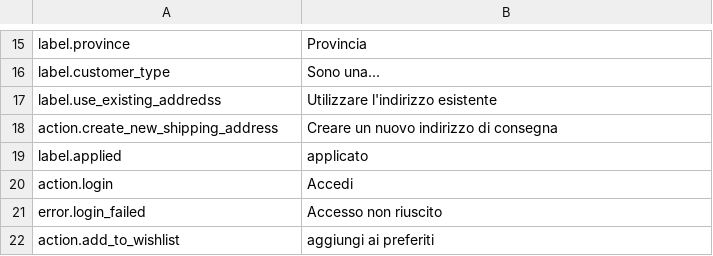
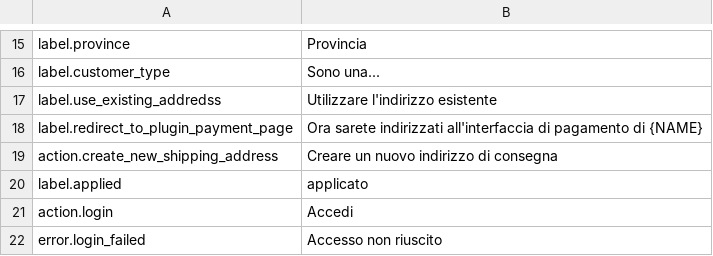
Before and after one commit to kreatifIT/Simpleshop, a CSV file: install/lang/it.csv, drawn as a sheet; only a part is shown, gaps mark what is left out; the shorter side is filled out with more unchanged rows.

```diff
--- a/install/lang/it.csv
+++ b/install/lang/it.csv
@@ -17,2 +17,3 @@ label.customer_type;Sono una...
 label.use_existing_addredss;Utilizzare l'indirizzo esistente
+label.redirect_to_plugin_payment_page;Ora sarete indirizzati all'interfaccia di pagamento di {NAME}
 action.create_new_shipping_address;Creare un nuovo indirizzo di consegna
```
Also changed, not shown: install/lang/de.csv, install/lang/en.csv, 3 other files.
